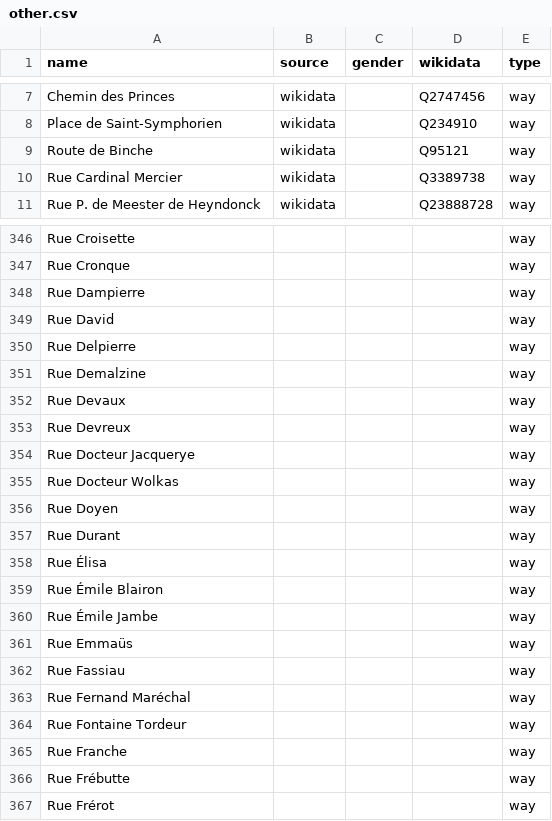
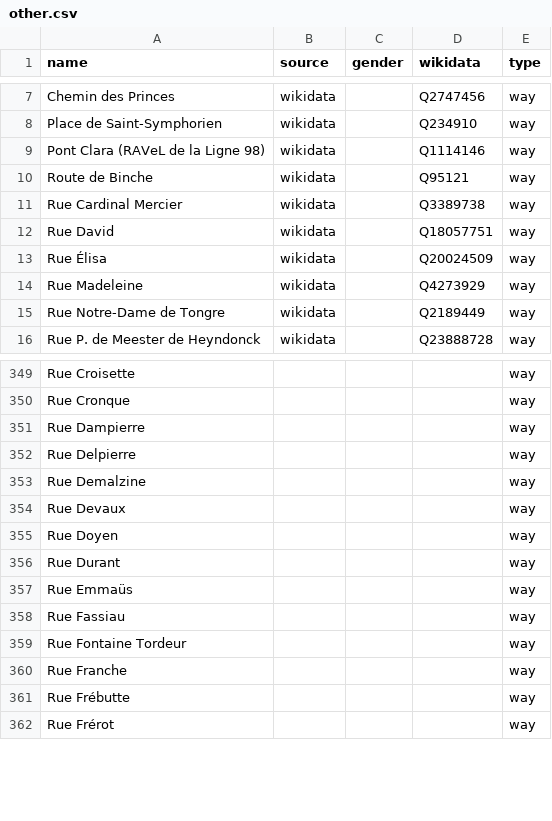
Before and after one commit to EqualStreetNames/equalstreetnames-mons, a CSV file: data/other.csv, drawn as a sheet; only a part is shown, gaps mark what is left out; removed rows and columns are numbered as before the commit, all else as after; the diff covers the shown part only; the diff names each change by its address in the sheet, - before the commit and + after, or states it on an @@ line.

```diff
--- a/data/other.csv
+++ b/data/other.csv
+row 9: Pont Clara (RAVeL de la Ligne 98) | wikidata |  | Q1114146 | way
+row 12: Rue David | wikidata |  | Q18057751 | way
+row 13: Rue Élisa | wikidata |  | Q20024509 | way
+row 14: Rue Madeleine | wikidata |  | Q4273929 | way
+row 15: Rue Notre-Dame de Tongre | wikidata |  | Q2189449 | way
-row 349: Rue David |  |  |  | way
-row 353: Rue Devreux |  |  |  | way
-row 354: Rue Docteur Jacquerye |  |  |  | way
-row 355: Rue Docteur Wolkas |  |  |  | way
-row 358: Rue Élisa |  |  |  | way
-row 359: Rue Émile Blairon |  |  |  | way
-row 360: Rue Émile Jambe |  |  |  | way
-row 363: Rue Fernand Maréchal |  |  |  | way
```
Also changed, not shown: 4 added rows, 18 removed rows and 5 edited cells elsewhere in this file, data/gender.csv, 2 other files.
